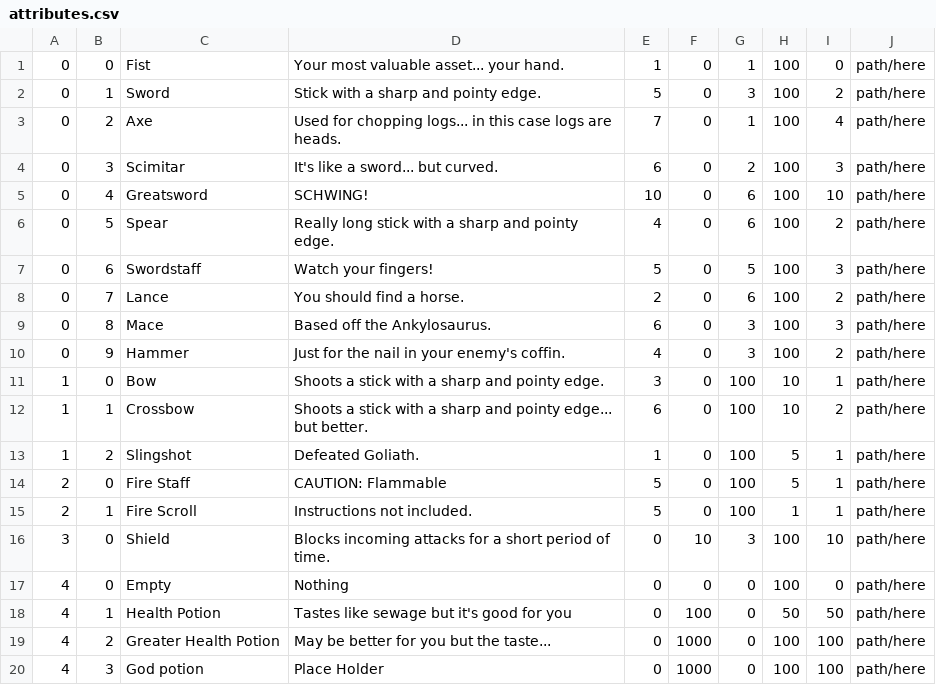
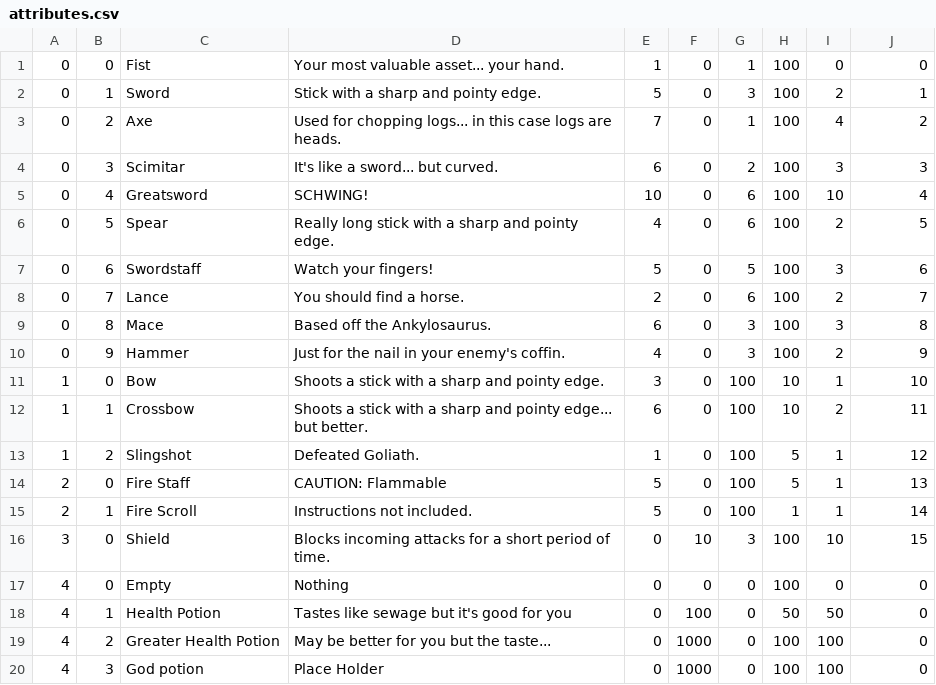
Before and after one commit to scottsa8/Maze-Game, a CSV file: assets/items/attributes.csv, drawn as a sheet.

Commit message:
added paths to items and stored them to be displayed

```diff
--- a/assets/items/attributes.csv
+++ b/assets/items/attributes.csv
@@ -1,20 +1,20 @@
-0,0,Fist,Your most valuable asset... your hand.,1,0,1,100,0,path/here
-0,1,Sword,Stick with a sharp and pointy edge.,5,0,3,100,2,path/here
-0,2,Axe,Used for chopping logs... in this case logs are heads.,7,0,1,100,4,path/here
-0,3,Scimitar,It's like a sword... but curved.,6,0,2,100,3,path/here
-0,4,Greatsword,SCHWING!,10,0,6,100,10,path/here
-0,5,Spear,Really long stick with a sharp and pointy edge.,4,0,6,100,2,path/here
-0,6,Swordstaff,Watch your fingers!,5,0,5,100,3,path/here
-0,7,Lance,You should find a horse.,2,0,6,100,2,path/here
-0,8,Mace,Based off the Ankylosaurus.,6,0,3,100,3,path/here
-0,9,Hammer,Just for the nail in your enemy's coffin.,4,0,3,100,2,path/here
-1,0,Bow,Shoots a stick with a sharp and pointy edge.,3,0,100,10,1,path/here
-1,1,Crossbow,Shoots a stick with a sharp and pointy edge... but better.,6,0,100,10,2,path/here
-1,2,Slingshot,Defeated Goliath.,1,0,100,5,1,path/here
-2,0,Fire Staff,CAUTION: Flammable,5,0,100,5,1,path/here
-2,1,Fire Scroll,Instructions not included.,5,0,100,1,1,path/here
-3,0,Shield,Blocks incoming attacks for a short period of time.,0,10,3,100,10,path/here
-4,0,Empty,Nothing,0,0,0,100,0,path/here
-4,1,Health Potion,Tastes like sewage but it's good for you,0,100,0,50,50,path/here
-4,2,Greater Health Potion,May be better for you but the taste...,0,1000,0,100,100,path/here
-4,3,God potion,Place Holder,0,1000,0,100,100,path/here
+0,0,Fist,Your most valuable asset... your hand.,1,0,1,100,0,0
+0,1,Sword,Stick with a sharp and pointy edge.,5,0,3,100,2,1
+0,2,Axe,Used for chopping logs... in this case logs are heads.,7,0,1,100,4,2
+0,3,Scimitar,It's like a sword... but curved.,6,0,2,100,3,3
+0,4,Greatsword,SCHWING!,10,0,6,100,10,4
+0,5,Spear,Really long stick with a sharp and pointy edge.,4,0,6,100,2,5
+0,6,Swordstaff,Watch your fingers!,5,0,5,100,3,6
+0,7,Lance,You should find a horse.,2,0,6,100,2,7
+0,8,Mace,Based off the Ankylosaurus.,6,0,3,100,3,8
+0,9,Hammer,Just for the nail in your enemy's coffin.,4,0,3,100,2,9
+1,0,Bow,Shoots a stick with a sharp and pointy edge.,3,0,100,10,1,10
+1,1,Crossbow,Shoots a stick with a sharp and pointy edge... but better.,6,0,100,10,2,11
+1,2,Slingshot,Defeated Goliath.,1,0,100,5,1,12
+2,0,Fire Staff,CAUTION: Flammable,5,0,100,5,1,13
+2,1,Fire Scroll,Instructions not included.,5,0,100,1,1,14
+3,0,Shield,Blocks incoming attacks for a short period of time.,0,10,3,100,10,15
+4,0,Empty,Nothing,0,0,0,100,0,0
+4,1,Health Potion,Tastes like sewage but it's good for you,0,100,0,50,50,0
+4,2,Greater Health Potion,May be better for you but the taste...,0,1000,0,100,100,0
+4,3,God potion,Place Holder,0,1000,0,100,100,0
```
Also changed, not shown: 3 other files.
